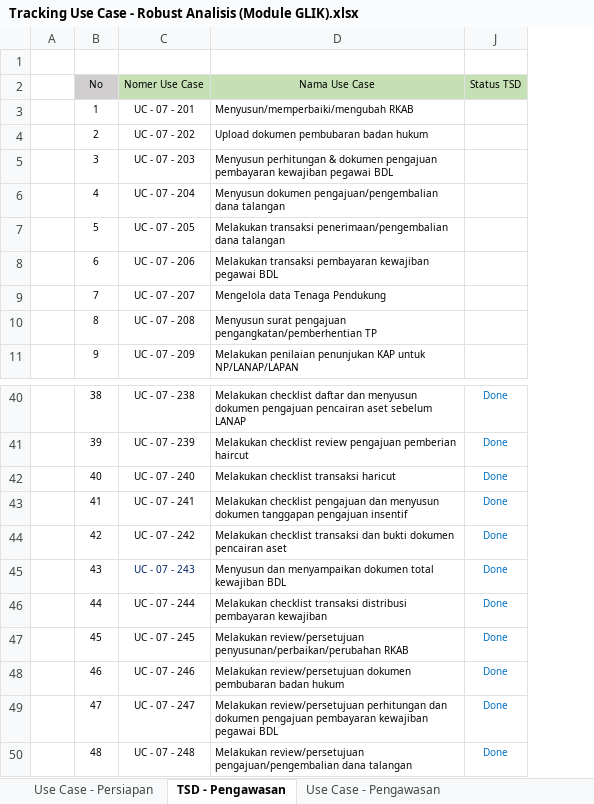
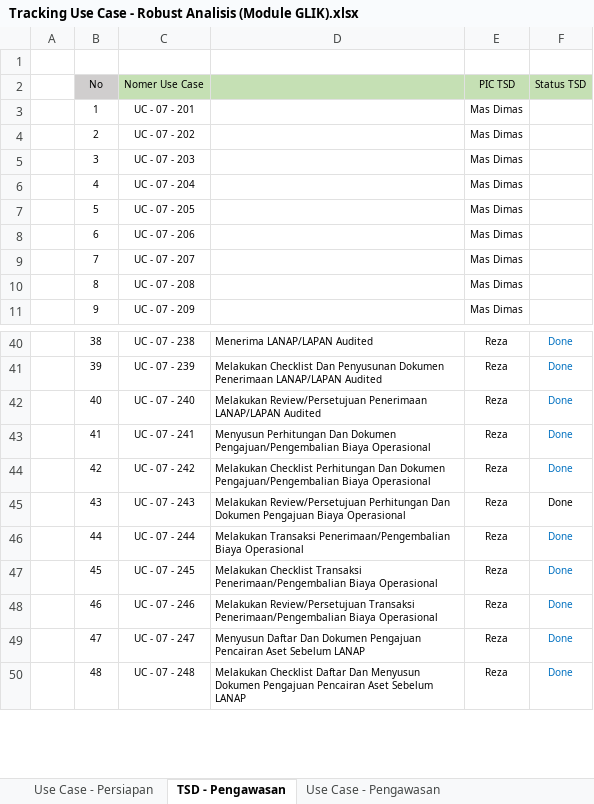
Before and after one commit to reshafahlevi/GLIK-DM, an Excel workbook: Robust Analisis - Likuidasi/Tracking Use Case - Robust Analisis (Module GLIK).xlsx, sheet TSD - Pengawasan, drawn as a sheet; only a part is shown, gaps mark what is left out; values as stored, in another font and other column widths than the file's, no borders; removed rows and columns are numbered as before the commit, all else as after; the diff names each change by its address in the sheet, - before the commit and + after, or states it on an @@ line.

```diff
--- a/Robust Analisis - Likuidasi/Tracking Use Case - Robust Analisis (Module GLIK).xlsx (sheet TSD - Pengawasan)
+++ b/Robust Analisis - Likuidasi/Tracking Use Case - Robust Analisis (Module GLIK).xlsx (sheet TSD - Pengawasan)
-column D (Nama Use Case), rows 3-11: Menyusun/memperbaiki/mengubah RKAB | Upload dokumen pembubaran badan hukum | Menyusun perhitungan & dokumen pengajuan pembayaran kewajiban pegawai BDL | Menyusun dokumen pengajuan/pengembalian dana talangan | Melakukan transaksi penerimaan/pengembalian dana talangan | Melakukan transaksi pembayaran kewajiban pegawai BDL | Mengelola data Tenaga Pendukung | Menyusun surat pengajuan pengangkatan/pemberhentian TP | Melakukan penilaian penunjukan KAP untuk NP/LANAP/LAPAN; rows 40-50: Melakukan checklist daftar dan menyusun dokumen pengajuan pencairan aset sebelum LANAP | Melakukan checklist review pengajuan pemberian haircut | Melakukan checklist transaksi haricut | Melakukan checklist pengajuan dan menyusun dokumen tanggapan pengajuan insentif | Melakukan checklist transaksi dan bukti dokumen pencairan aset | Menyusun dan menyampaikan dokumen total kewajiban BDL | Melakukan checklist transaksi distribusi pembayaran kewajiban | Melakukan review/persetujuan penyusunan/perbaikan/perubahan RKAB | Melakukan review/persetujuan dokumen pembubaran badan hukum | Melakukan review/persetujuan perhitungan dan dokumen pengajuan pembayaran kewajiban pegawai BDL | Melakukan review/persetujuan pengajuan/pengembalian dana talangan
+column D, rows 40-50: Menerima LANAP/LAPAN Audited | Melakukan Checklist Dan Penyusunan Dokumen Penerimaan LANAP/LAPAN Audited | Melakukan Review/Persetujuan Penerimaan LANAP/LAPAN Audited | Menyusun Perhitungan Dan Dokumen Pengajuan/Pengembalian Biaya Operasional | Melakukan Checklist Perhitungan Dan Dokumen Pengajuan/Pengembalian Biaya Operasional | Melakukan Review/Persetujuan Perhitungan Dan Dokumen Pengajuan Biaya Operasional | Melakukan Transaksi Penerimaan/Pengembalian Biaya Operasional | Melakukan Checklist Transaksi Penerimaan/Pengembalian Biaya Operasional | Melakukan Review/Persetujuan Transaksi Penerimaan/Pengembalian Biaya Operasional | Menyusun Daftar Dan Dokumen Pengajuan Pencairan Aset Sebelum LANAP | Melakukan Checklist Daftar Dan Menyusun Dokumen Pengajuan Pencairan Aset Sebelum LANAP
@@ column E (PIC TSD) unhidden, rows 3-11: all Mas Dimas; rows 40-50: all Reza @@
-C45 text colour: #002060
+C45 text colour: black
-F45 text colour: #0070C0
+F45 text colour: black
```
Also changed, not shown: hidden cells, 32 other files.
